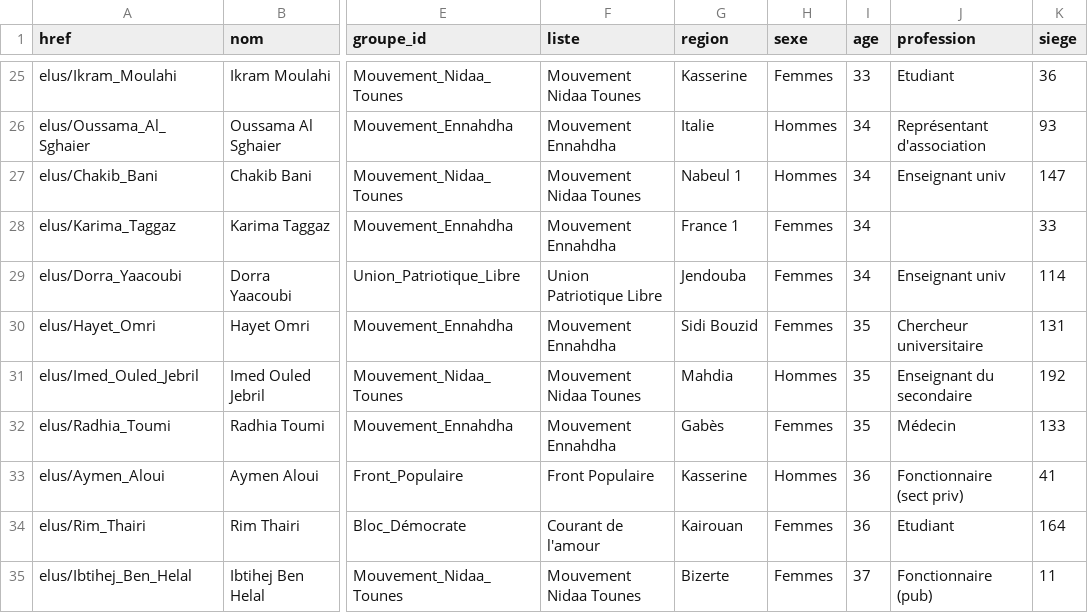
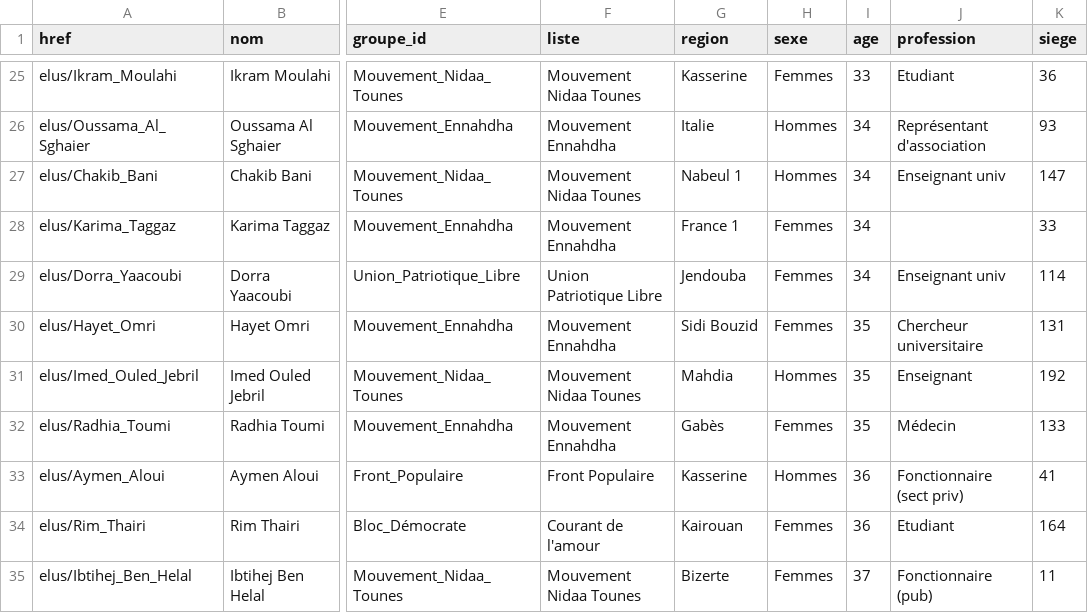
Before and after one commit to mahdiqb/di_dataviz, a CSV file: assemblee2/data/result.csv, drawn as a sheet; only a part is shown, gaps mark what is left out; the diff covers the shown part only; the diff names each change by its address in the sheet, - before the commit and + after, or states it on an @@ line.

```diff
--- a/assemblee2/data/result.csv
+++ b/assemblee2/data/result.csv
-J31 (profession): Enseignant du secondaire
+J31 (profession): Enseignant
```
Also changed, not shown: 23 edited cells elsewhere in this file, 2 other files.
